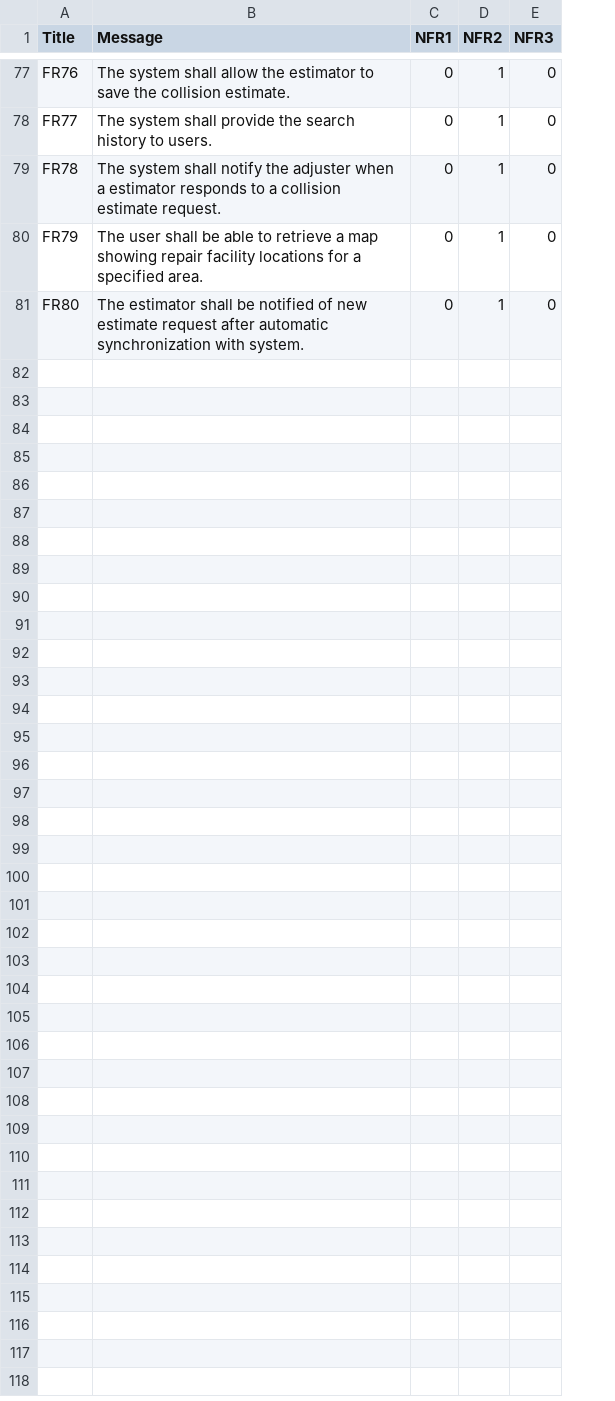
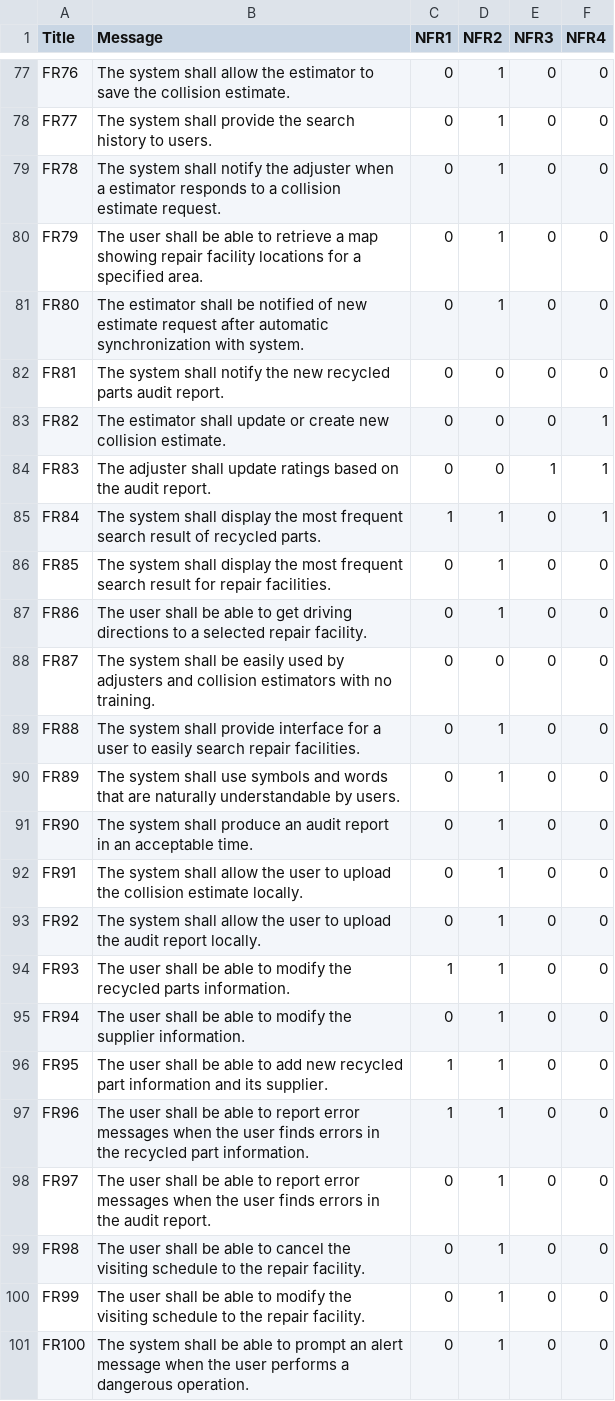
Before and after one commit to VasuBhog/ReqsTracing, a CSV file: Combined.csv, drawn as a sheet; only a part is shown, gaps mark what is left out; the diff names each change by its address in the sheet, - before the commit and + after, or states it on an @@ line.

Commit message:
Completed the assignment and understood Cosine Similarity and its importance to recall more than precision, was able to create similarity and ML model

```diff
--- a/Combined.csv
+++ b/Combined.csv
+column F (NFR4), rows 77-81: all 0
+row 82: FR81 | The system shall notify the new recycled parts audit report. | 0 | 0 | 0 | 0
+row 83: FR82 | The estimator shall update or create new collision estimate. | 0 | 0 | 0 | 1
+row 84: FR83 | The adjuster shall update ratings based on the audit report. | 0 | 0 | 1 | 1
+row 85: FR84 | The system shall display the most frequent search result of recycled parts. | 1 | 1 | 0 | 1
+row 86: FR85 | The system shall display the most frequent search result for repair facilities. | 0 | 1 | 0 | 0
+row 87: FR86 | The user shall be able to get driving directions to a selected repair facility. | 0 | 1 | 0 | 0
+row 88: FR87 | The system shall be easily used by adjusters and collision estimators with no training. | 0 | 0 | 0 | 0
+row 89: FR88 | The system shall provide interface for a user to easily search repair facilities. | 0 | 1 | 0 | 0
+row 90: FR89 | The system shall use symbols and words that are naturally understandable by users. | 0 | 1 | 0 | 0
+row 91: FR90 | The system shall produce an audit report in an acceptable time. | 0 | 1 | 0 | 0
+row 92: FR91 | The system shall allow the user to upload the collision estimate locally. | 0 | 1 | 0 | 0
+row 93: FR92 | The system shall allow the user to upload the audit report locally. | 0 | 1 | 0 | 0
+row 94: FR93 | The user shall be able to modify the recycled parts information. | 1 | 1 | 0 | 0
+row 95: FR94 | The user shall be able to modify the supplier information. | 0 | 1 | 0 | 0
+row 96: FR95 | The user shall be able to add new recycled part information and its supplier. | 1 | 1 | 0 | 0
+row 97: FR96 | The user shall be able to report error messages when the user finds errors in the recycled part information. | 1 | 1 | 0 | 0
+row 98: FR97 | The user shall be able to report error messages when the user finds errors in the audit report. | 0 | 1 | 0 | 0
+row 99: FR98 | The user shall be able to cancel the visiting schedule to the repair facility. | 0 | 1 | 0 | 0
+row 100: FR99 | The user shall be able to modify the visiting schedule to the repair facility. | 0 | 1 | 0 | 0
+row 101: FR100 | The system shall be able to prompt an alert message when the user performs a dangerous operation. | 0 | 1 | 0 | 0
```
Also changed, not shown: input.csv, output.csv, 10 other files.
